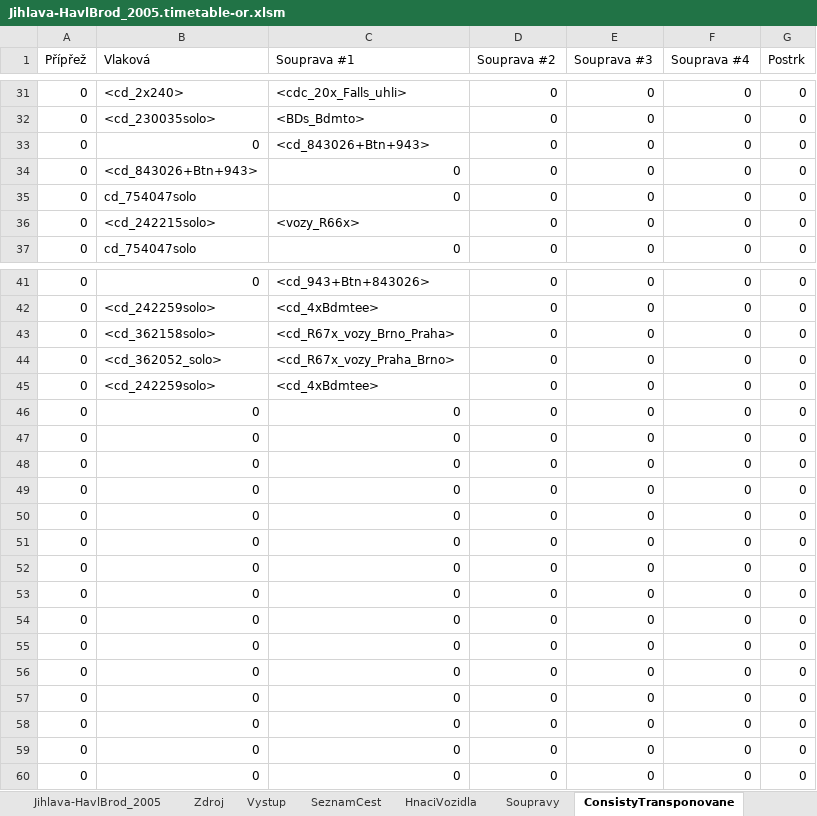
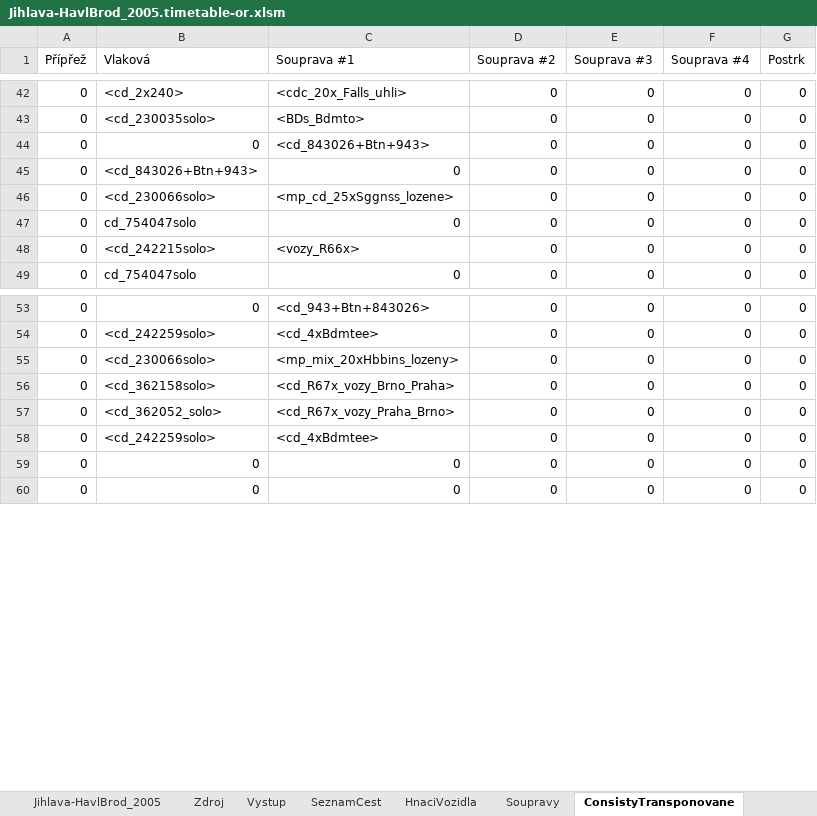
Before and after one commit to matejpacha/or_timetables, an Excel workbook: Trat225/ROUTES/Breclav - Praha/Activities/Openrails/Jihlava-HavlBrod_2005.timetable-or.xlsm, sheet ConsistyTransponovane, drawn as a sheet; only a part is shown, gaps mark what is left out; values as stored, in another font and other column widths than the file's, no borders; removed rows and columns are numbered as before the commit, all else as after; the diff covers the shown part only; the diff names each change by its address in the sheet, - before the commit and + after, or states it on an @@ line.

Commit message:
Trat225 - added traffic and Rn52241
Some more traffic around Havlickuv Brod
Rn52241 to Znojmo with loco switch in Jihlava

```diff
--- a/Trat225/ROUTES/Breclav - Praha/Activities/Openrails/Jihlava-HavlBrod_2005.timetable-or.xlsm (sheet ConsistyTransponovane)
+++ b/Trat225/ROUTES/Breclav - Praha/Activities/Openrails/Jihlava-HavlBrod_2005.timetable-or.xlsm (sheet ConsistyTransponovane)
+row 46: 0 | <cd_230066solo> | <mp_cd_25xSggnss_lozene> | 0 | 0 | 0 | 0
+row 55: 0 | <cd_230066solo> | <mp_mix_20xHbbins_lozeny> | 0 | 0 | 0 | 0
-row 46: 0 | 0 | 0 | 0 | 0 | 0 | 0
-row 47: 0 | 0 | 0 | 0 | 0 | 0 | 0
-row 48: 0 | 0 | 0 | 0 | 0 | 0 | 0
-row 49: 0 | 0 | 0 | 0 | 0 | 0 | 0
-row 50: 0 | 0 | 0 | 0 | 0 | 0 | 0
-row 51: 0 | 0 | 0 | 0 | 0 | 0 | 0
-row 52: 0 | 0 | 0 | 0 | 0 | 0 | 0
-row 53: 0 | 0 | 0 | 0 | 0 | 0 | 0
-row 54: 0 | 0 | 0 | 0 | 0 | 0 | 0
-row 55: 0 | 0 | 0 | 0 | 0 | 0 | 0
-row 56: 0 | 0 | 0 | 0 | 0 | 0 | 0
-row 57: 0 | 0 | 0 | 0 | 0 | 0 | 0
-row 58: 0 | 0 | 0 | 0 | 0 | 0 | 0
```
Also changed, not shown: 11 added rows elsewhere in this sheet, sheet Vystup, sheet Zdroj, sheet SeznamCest, formulas that keep their value, 15 other files.
